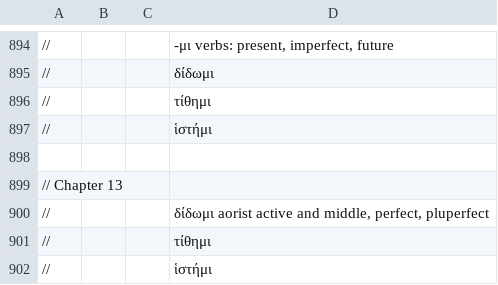
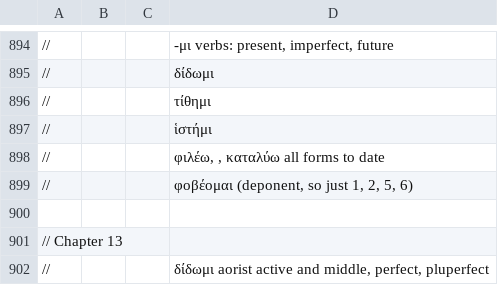
Before and after one commit to Eumaeus/Donafer, a TSV file: data/morphology/chapters/hq.tsv, drawn as a sheet; only a part is shown, gaps mark what is left out; the shorter side is filled out with more unchanged rows; the diff names each change by its address in the sheet, - before the commit and + after, or states it on an @@ line.

Commit message:
Add comments for verb forms of “φιλέω”, “καταλύω”, and “φοβέομαι” in hq.tsv

```diff
--- a/data/morphology/chapters/hq.tsv
+++ b/data/morphology/chapters/hq.tsv
+row 898: // |  |  | φιλέω, , καταλύω all forms to date
+row 899: // |  |  | φοβέομαι (deponent, so just 1, 2, 5, 6)
```
